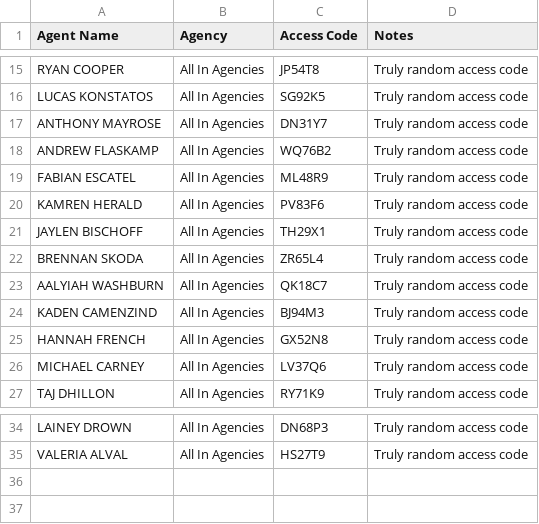
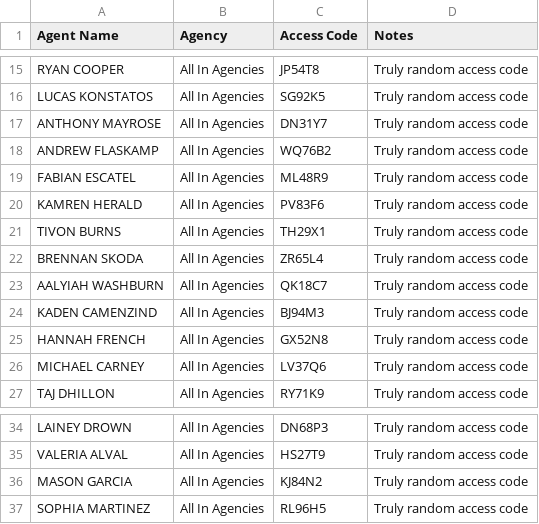
Before and after one commit to leadtopspec/march-madness-leaderboard, a CSV file: agent-access-codes.csv, drawn as a sheet; only a part is shown, gaps mark what is left out.

Commit message:
Replace JAYLEN BISCHOFF with TIVON BURNS, add 2 new participants for 18th game (36 total)

```diff
--- a/agent-access-codes.csv
+++ b/agent-access-codes.csv
@@ -20,3 +20,3 @@ FABIAN ESCATEL,All In Agencies,ML48R9,Truly random access code
 KAMREN HERALD,All In Agencies,PV83F6,Truly random access code
-JAYLEN BISCHOFF,All In Agencies,TH29X1,Truly random access code
+TIVON BURNS,All In Agencies,TH29X1,Truly random access code
 BRENNAN SKODA,All In Agencies,ZR65L4,Truly random access code
@@ -35 +35,3 @@ LAINEY DROWN,All In Agencies,DN68P3,Truly random access code
 VALERIA ALVAL,All In Agencies,HS27T9,Truly random access code
+MASON GARCIA,All In Agencies,KJ84N2,Truly random access code
+SOPHIA MARTINEZ,All In Agencies,RL96H5,Truly random access code
```
Also changed, not shown: 2 other files.
